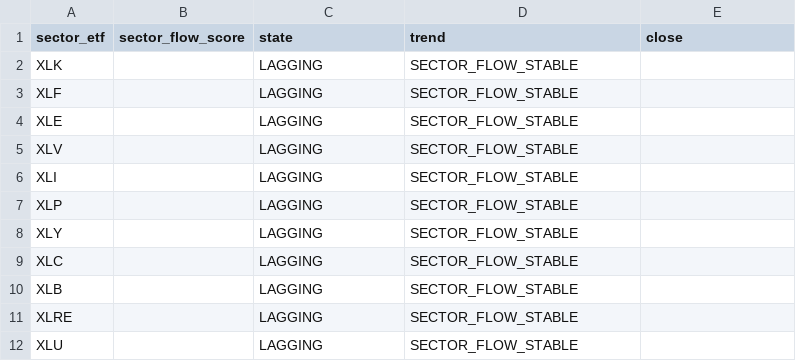
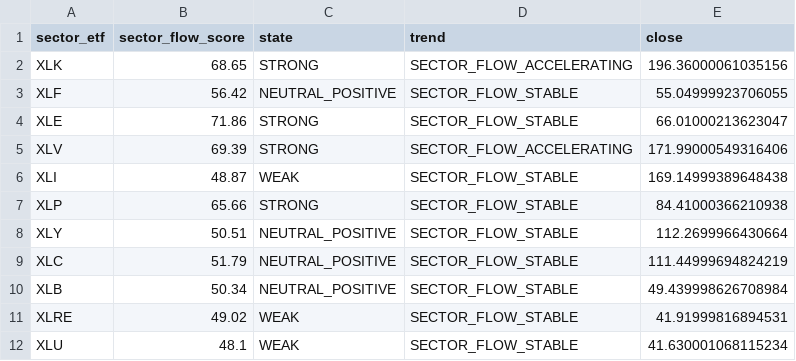
Before and after one commit to Ghanzo2024/Radar-Financiero-Torres, a CSV file: 01 - MOTOR 1 - SCANNER/01 - OUTPUTS/sector_flow_latest.csv, drawn as a sheet.

```diff
--- a/01 - MOTOR 1 - SCANNER/01 - OUTPUTS/sector_flow_latest.csv
+++ b/01 - MOTOR 1 - SCANNER/01 - OUTPUTS/sector_flow_latest.csv
@@ -1,12 +1,12 @@
 sector_etf,sector_flow_score,state,trend,close
-XLK,,LAGGING,SECTOR_FLOW_STABLE,
-XLF,,LAGGING,SECTOR_FLOW_STABLE,
-XLE,,LAGGING,SECTOR_FLOW_STABLE,
-XLV,,LAGGING,SECTOR_FLOW_STABLE,
-XLI,,LAGGING,SECTOR_FLOW_STABLE,
-XLP,,LAGGING,SECTOR_FLOW_STABLE,
-XLY,,LAGGING,SECTOR_FLOW_STABLE,
-XLC,,LAGGING,SECTOR_FLOW_STABLE,
-XLB,,LAGGING,SECTOR_FLOW_STABLE,
-XLRE,,LAGGING,SECTOR_FLOW_STABLE,
-XLU,,LAGGING,SECTOR_FLOW_STABLE,
+XLK,68.65,STRONG,SECTOR_FLOW_ACCELERATING,196.36000061035156
+XLF,56.42,NEUTRAL_POSITIVE,SECTOR_FLOW_STABLE,55.04999923706055
+XLE,71.86,STRONG,SECTOR_FLOW_STABLE,66.01000213623047
+XLV,69.39,STRONG,SECTOR_FLOW_ACCELERATING,171.99000549316406
+XLI,48.87,WEAK,SECTOR_FLOW_STABLE,169.14999389648438
+XLP,65.66,STRONG,SECTOR_FLOW_STABLE,84.41000366210938
+XLY,50.51,NEUTRAL_POSITIVE,SECTOR_FLOW_STABLE,112.2699966430664
+XLC,51.79,NEUTRAL_POSITIVE,SECTOR_FLOW_STABLE,111.44999694824219
+XLB,50.34,NEUTRAL_POSITIVE,SECTOR_FLOW_STABLE,49.439998626708984
+XLRE,49.02,WEAK,SECTOR_FLOW_STABLE,41.91999816894531
+XLU,48.1,WEAK,SECTOR_FLOW_STABLE,41.630001068115234
```
Also changed, not shown: 7 other files.
